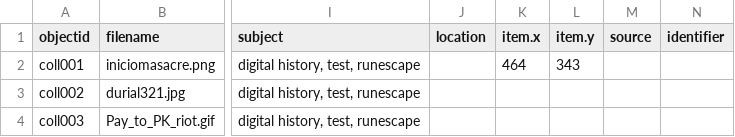
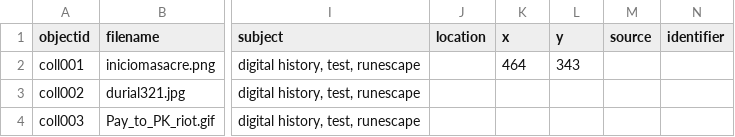
Before and after one commit to nuclearst/Prueba-2-OSRS, a CSV file: _data/metadatarepositorio.csv, drawn as a sheet; only a part is shown, gaps mark what is left out; the diff names each change by its address in the sheet, - before the commit and + after, or states it on an @@ line.

Commit message:
Update metadatarepositorio.csv

```diff
--- a/_data/metadatarepositorio.csv
+++ b/_data/metadatarepositorio.csv
-K1: item.x
+K1: x
-L1: item.y
+L1: y
```
